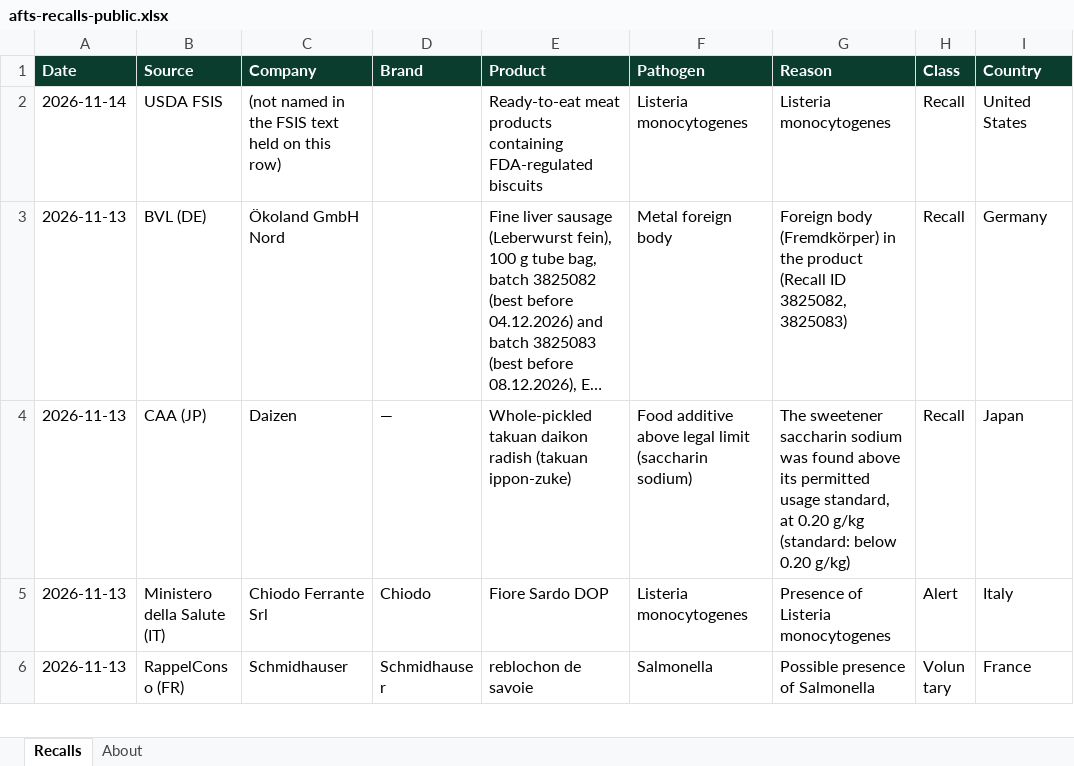
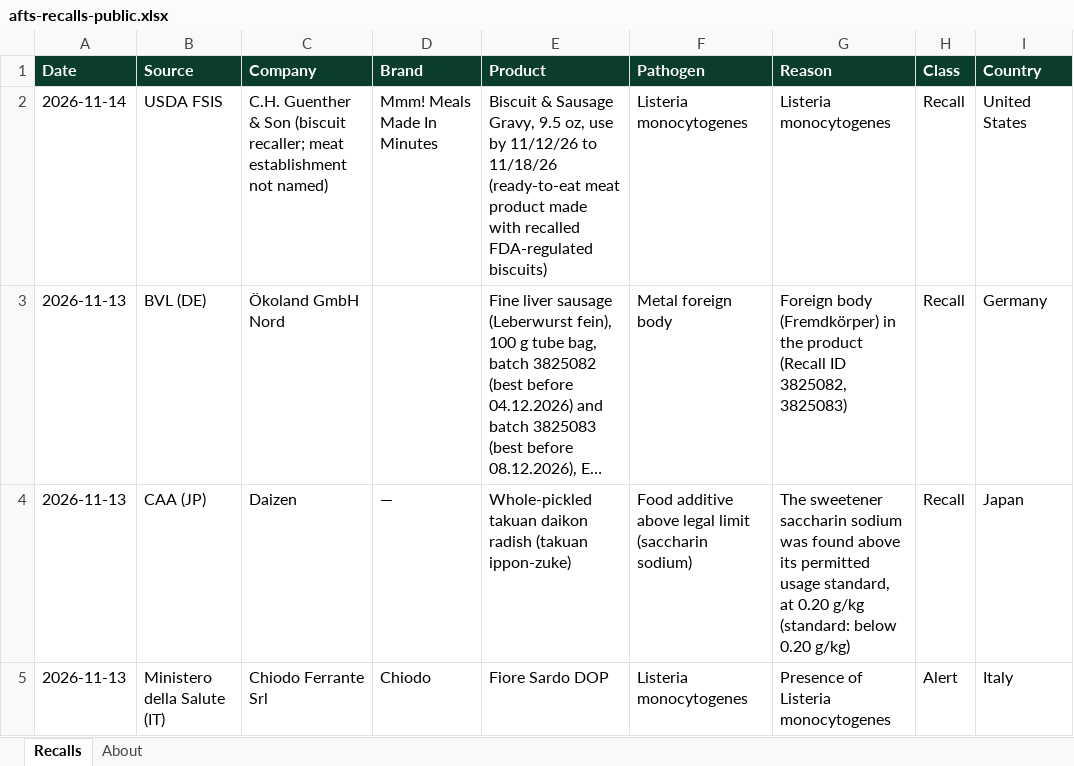
Before and after one commit to gstoforos/Food-Safety-Intelligence-System, an Excel workbook: docs/data/afts-recalls-public.xlsx, sheet Recalls, drawn as a sheet; only a part is shown; the shorter side is filled out with more unchanged rows; long unchanged cells end in …; values as stored, in another font and other column widths than the file's, no borders; the diff covers the shown part only; the diff names each change by its address in the sheet, - before the commit and + after, or states it on an @@ line.

```diff
--- a/docs/data/afts-recalls-public.xlsx (sheet Recalls)
+++ b/docs/data/afts-recalls-public.xlsx (sheet Recalls)
-C2 (Company): (not named in the FSIS text held on this row)
+C2 (Company): C.H. Guenther & Son (biscuit recaller; meat establishment not named)
-D2 (Brand): (empty)
+D2 (Brand): Mmm! Meals Made In Minutes
-E2 (Product): Ready-to-eat meat products containing FDA-regulated biscuits
+E2 (Product): Biscuit & Sausage Gravy, 9.5 oz, use by 11/12/26 to 11/18/26 (ready-to-eat meat product made with recalled FDA-regulated biscuits)
```
Also changed, not shown: 1 removed row and 3 edited cells elsewhere in this sheet, sheet About, 5 other files.
